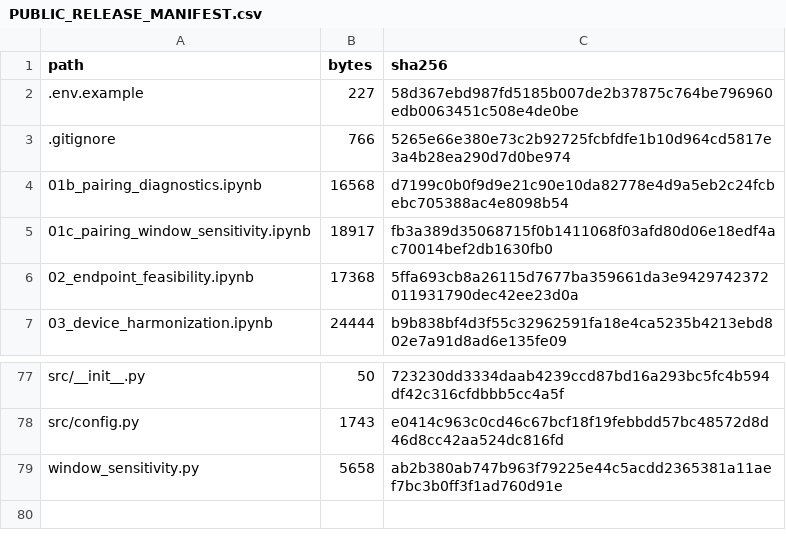
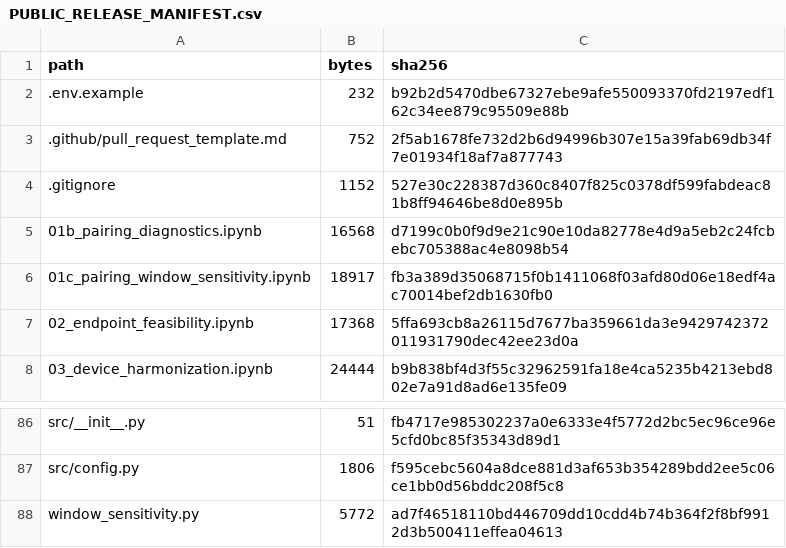
Before and after one commit to rijulgupta4/OpenOx, a CSV file: PUBLIC_RELEASE_MANIFEST.csv, drawn as a sheet; only a part is shown, gaps mark what is left out; the diff covers the shown part only.

```diff
--- a/PUBLIC_RELEASE_MANIFEST.csv
+++ b/PUBLIC_RELEASE_MANIFEST.csv
@@ -2,2 +2,3 @@
-".env.example","227","58d367ebd987fd5185b007de2b37875c764be796960edb0063451c508e4de0be"
-".gitignore","766","5265e66e380e73c2b92725fcbfdfe1b10d964cd5817e3a4b28ea290d7d0be974"
+.env.example,232,b92b2d5470dbe67327ebe9afe550093370fd2197edf162c34ee879c95509e88b
+.github/pull_request_template.md,752,2f5ab1678fe732d2b6d94996b307e15a39fab69db34f7e01934f18af7a877743
+.gitignore,1152,527e30c228387d360c8407f825c0378df599fabdeac81b8ff94646be8d0e895b
@@ -77,3 +86,3 @@
-"src/__init__.py","50","723230dd3334daab4239ccd87bd16a293bc5fc4b594df42c316cfdbbb5cc4a5f"
-"src/config.py","1743","e0414c963c0cd46c67bcf18f19febbdd57bc48572d8d46d8cc42aa524dc816fd"
-"window_sensitivity.py","5658","ab2b380ab747b963f79225e44c5acdd2365381a11aef7bc3b0ff3f1ad760d91e"
+src/__init__.py,51,fb4717e985302237a0e6333e4f5772d2bc5ec96ce96e5cfd0bc85f35343d89d1
+src/config.py,1806,f595cebc5604a8dce881d3af653b354289bdd2ee5c06ce1bb0d56bddc208f5c8
+window_sensitivity.py,5772,ad7f46518110bd446709dd10cdd4b74b364f2f8bf9912d3b500411effea04613
```
Also changed, not shown: 8 added rows and 92 edited cells elsewhere in this file, 15 other files.
